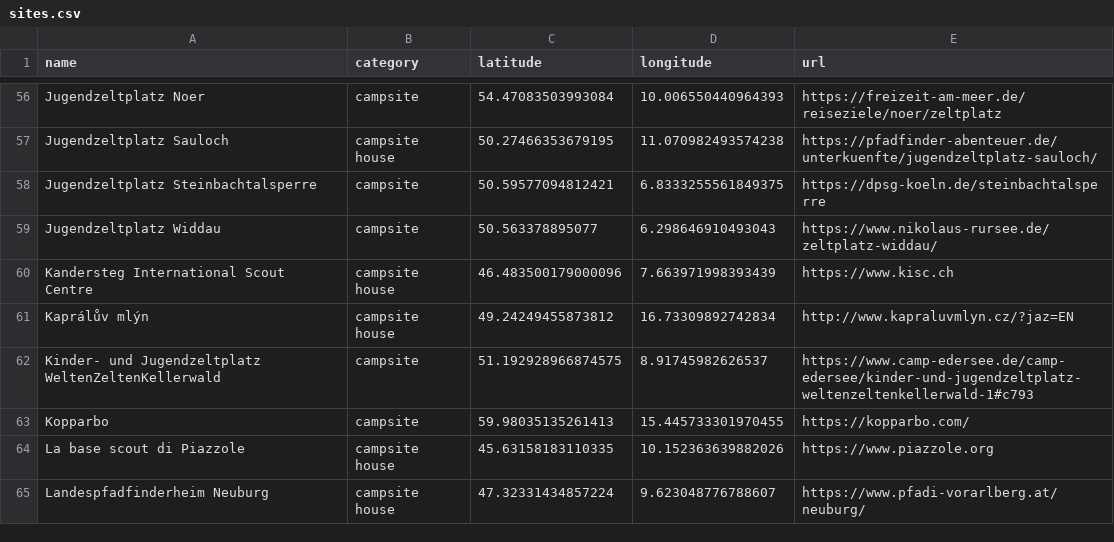
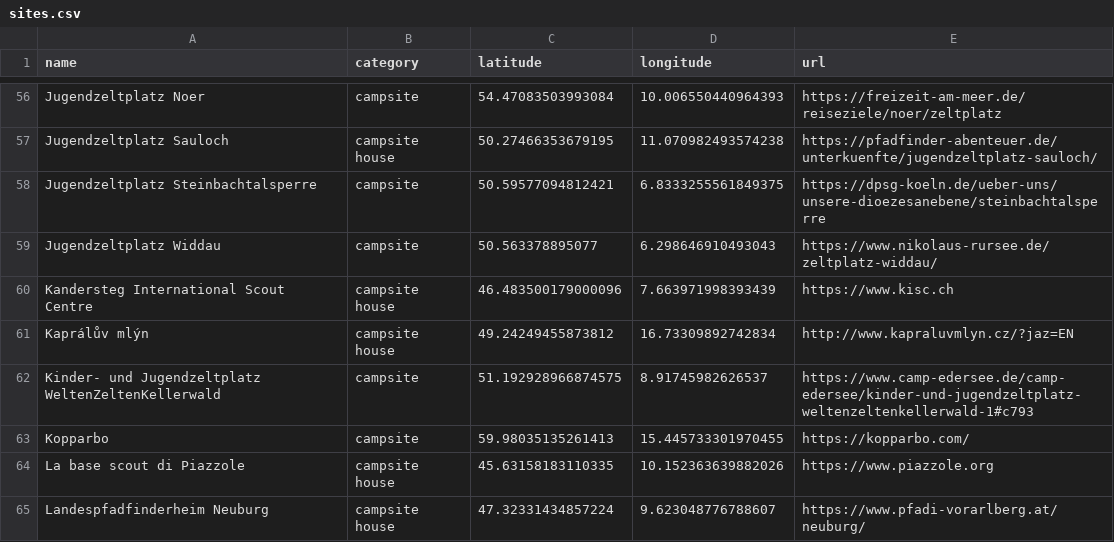
Before and after one commit to Schwarzzelt-IT/campsites, a CSV file: sites.csv, drawn as a sheet; only a part is shown, gaps mark what is left out.

Commit message:
Fixed URL

```diff
--- a/sites.csv
+++ b/sites.csv
@@ -57,3 +57,3 @@ Jugendzeltplatz Noer,campsite,54.47083503993084,10.006550440964393,https://freiz
 Jugendzeltplatz Sauloch,campsite house,50.27466353679195,11.070982493574238,https://pfadfinder-abenteuer.de/unterkuenfte/jugendzeltplatz-sauloch/
-Jugendzeltplatz Steinbachtalsperre,campsite,50.59577094812421,6.8333255561849375,https://dpsg-koeln.de/steinbachtalsperre
+Jugendzeltplatz Steinbachtalsperre,campsite,50.59577094812421,6.8333255561849375,https://dpsg-koeln.de/ueber-uns/unsere-dioezesanebene/steinbachtalsperre
 Jugendzeltplatz Widdau,campsite,50.563378895077,6.298646910493043,https://www.nikolaus-rursee.de/zeltplatz-widdau/
```
